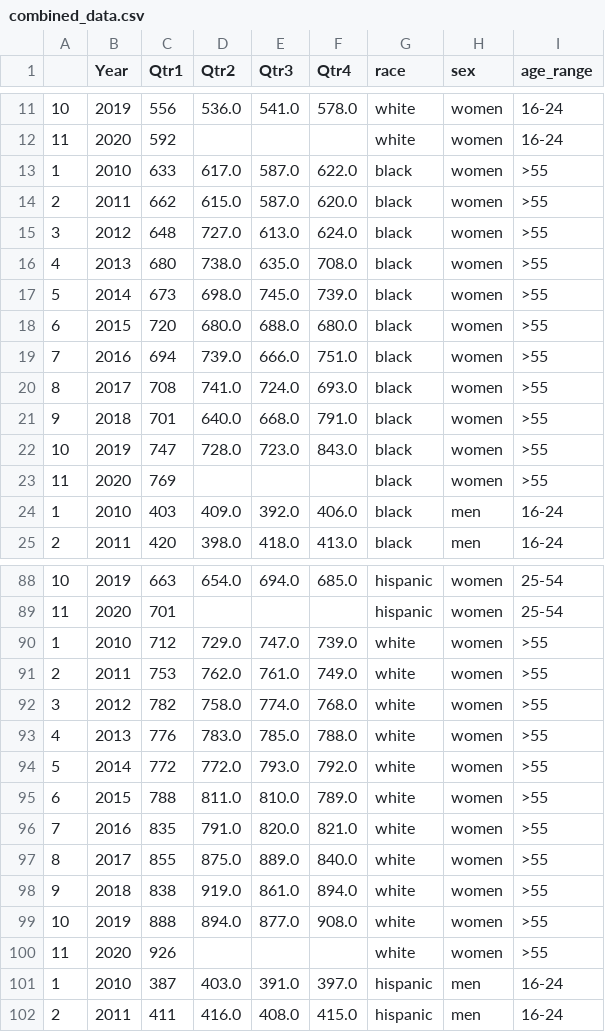
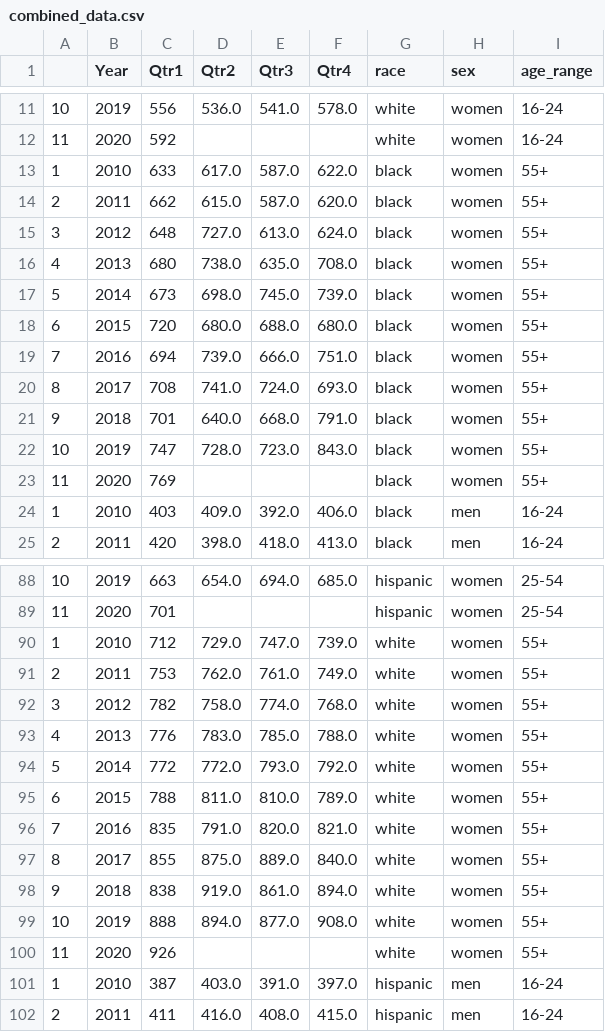
Before and after one commit to HBlockBeach/location-location-location, a CSV file: combined_data.csv, drawn as a sheet; only a part is shown, gaps mark what is left out; the diff covers the shown part only.

```diff
--- a/combined_data.csv
+++ b/combined_data.csv
@@ -12,13 +12,13 @@
 11,2020,592,,,,white,women,16-24
-1,2010,633,617.0,587.0,622.0,black,women,>55
-2,2011,662,615.0,587.0,620.0,black,women,>55
-3,2012,648,727.0,613.0,624.0,black,women,>55
-4,2013,680,738.0,635.0,708.0,black,women,>55
-5,2014,673,698.0,745.0,739.0,black,women,>55
-6,2015,720,680.0,688.0,680.0,black,women,>55
-7,2016,694,739.0,666.0,751.0,black,women,>55
-8,2017,708,741.0,724.0,693.0,black,women,>55
-9,2018,701,640.0,668.0,791.0,black,women,>55
-10,2019,747,728.0,723.0,843.0,black,women,>55
-11,2020,769,,,,black,women,>55
+1,2010,633,617.0,587.0,622.0,black,women,55+
+2,2011,662,615.0,587.0,620.0,black,women,55+
+3,2012,648,727.0,613.0,624.0,black,women,55+
+4,2013,680,738.0,635.0,708.0,black,women,55+
+5,2014,673,698.0,745.0,739.0,black,women,55+
+6,2015,720,680.0,688.0,680.0,black,women,55+
+7,2016,694,739.0,666.0,751.0,black,women,55+
+8,2017,708,741.0,724.0,693.0,black,women,55+
+9,2018,701,640.0,668.0,791.0,black,women,55+
+10,2019,747,728.0,723.0,843.0,black,women,55+
+11,2020,769,,,,black,women,55+
 1,2010,403,409.0,392.0,406.0,black,men,16-24
@@ -89,13 +89,13 @@
 11,2020,701,,,,hispanic,women,25-54
-1,2010,712,729.0,747.0,739.0,white,women,>55
-2,2011,753,762.0,761.0,749.0,white,women,>55
-3,2012,782,758.0,774.0,768.0,white,women,>55
-4,2013,776,783.0,785.0,788.0,white,women,>55
-5,2014,772,772.0,793.0,792.0,white,women,>55
-6,2015,788,811.0,810.0,789.0,white,women,>55
-7,2016,835,791.0,820.0,821.0,white,women,>55
-8,2017,855,875.0,889.0,840.0,white,women,>55
-9,2018,838,919.0,861.0,894.0,white,women,>55
-10,2019,888,894.0,877.0,908.0,white,women,>55
-11,2020,926,,,,white,women,>55
+1,2010,712,729.0,747.0,739.0,white,women,55+
+2,2011,753,762.0,761.0,749.0,white,women,55+
+3,2012,782,758.0,774.0,768.0,white,women,55+
+4,2013,776,783.0,785.0,788.0,white,women,55+
+5,2014,772,772.0,793.0,792.0,white,women,55+
+6,2015,788,811.0,810.0,789.0,white,women,55+
+7,2016,835,791.0,820.0,821.0,white,women,55+
+8,2017,855,875.0,889.0,840.0,white,women,55+
+9,2018,838,919.0,861.0,894.0,white,women,55+
+10,2019,888,894.0,877.0,908.0,white,women,55+
+11,2020,926,,,,white,women,55+
 1,2010,387,403.0,391.0,397.0,hispanic,men,16-24
```
Also changed, not shown: 66 edited cells elsewhere in this file, 3 other files.
